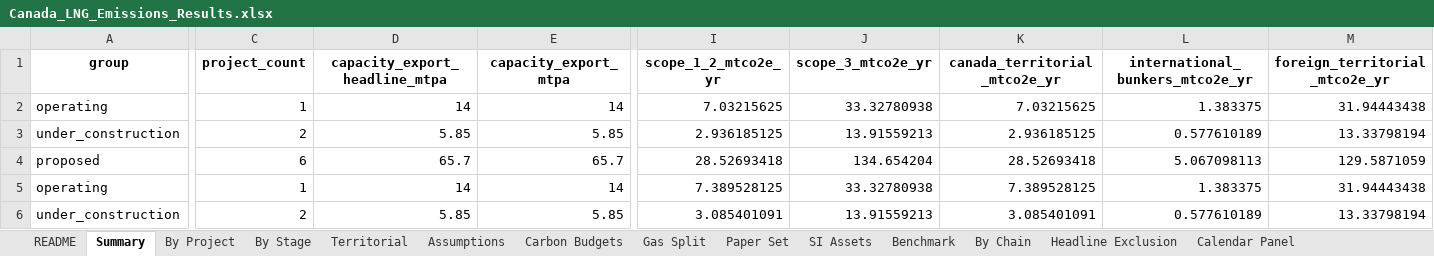
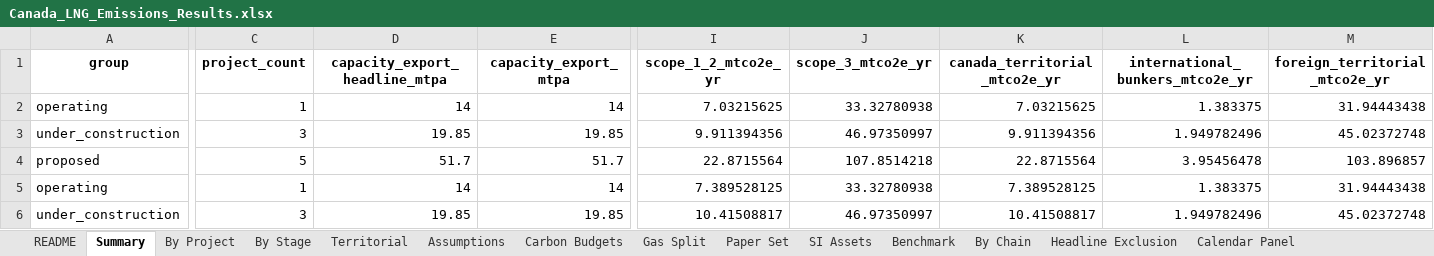
Before and after one commit to FStretch/canada_lng_carbon_bomb, an Excel workbook: Outputs/Canada_LNG_Emissions_Results.xlsx, sheet Summary, drawn as a sheet; only a part is shown, gaps mark what is left out; values as stored, in another font and other column widths than the file's, no borders; the diff covers the shown part only; the diff names each change by its address in the sheet, - before the commit and + after, or states it on an @@ line.

```diff
--- a/Outputs/Canada_LNG_Emissions_Results.xlsx (sheet Summary)
+++ b/Outputs/Canada_LNG_Emissions_Results.xlsx (sheet Summary)
-C3 (project_count): 2
+C3 (project_count): 3
-D3 (capacity_export_headline_mtpa): 5.85
+D3 (capacity_export_headline_mtpa): 19.85
-E3 (capacity_export_mtpa): 5.85
+E3 (capacity_export_mtpa): 19.85
-I3 (scope_1_2_mtco2e_yr): 2.936185125
+I3 (scope_1_2_mtco2e_yr): 9.911394356
-J3 (scope_3_mtco2e_yr): 13.91559213
+J3 (scope_3_mtco2e_yr): 46.97350997
-K3 (canada_territorial_mtco2e_yr): 2.936185125
+K3 (canada_territorial_mtco2e_yr): 9.911394356
-L3 (international_bunkers_mtco2e_yr): 0.577610189
+L3 (international_bunkers_mtco2e_yr): 1.949782496
-M3 (foreign_territorial_mtco2e_yr): 13.33798194
+M3 (foreign_territorial_mtco2e_yr): 45.02372748
-C4 (project_count): 6
+C4 (project_count): 5
-D4 (capacity_export_headline_mtpa): 65.7
+D4 (capacity_export_headline_mtpa): 51.7
-E4 (capacity_export_mtpa): 65.7
+E4 (capacity_export_mtpa): 51.7
-I4 (scope_1_2_mtco2e_yr): 28.52693418
+I4 (scope_1_2_mtco2e_yr): 22.8715564
-J4 (scope_3_mtco2e_yr): 134.654204
+J4 (scope_3_mtco2e_yr): 107.8514218
-K4 (canada_territorial_mtco2e_yr): 28.52693418
+K4 (canada_territorial_mtco2e_yr): 22.8715564
-L4 (international_bunkers_mtco2e_yr): 5.067098113
+L4 (international_bunkers_mtco2e_yr): 3.95456478
-M4 (foreign_territorial_mtco2e_yr): 129.5871059
+M4 (foreign_territorial_mtco2e_yr): 103.896857
-C6 (project_count): 2
+C6 (project_count): 3
-D6 (capacity_export_headline_mtpa): 5.85
+D6 (capacity_export_headline_mtpa): 19.85
-E6 (capacity_export_mtpa): 5.85
+E6 (capacity_export_mtpa): 19.85
-I6 (scope_1_2_mtco2e_yr): 3.085401091
+I6 (scope_1_2_mtco2e_yr): 10.41508817
-J6 (scope_3_mtco2e_yr): 13.91559213
+J6 (scope_3_mtco2e_yr): 46.97350997
-K6 (canada_territorial_mtco2e_yr): 3.085401091
+K6 (canada_territorial_mtco2e_yr): 10.41508817
-L6 (international_bunkers_mtco2e_yr): 0.577610189
+L6 (international_bunkers_mtco2e_yr): 1.949782496
-M6 (foreign_territorial_mtco2e_yr): 13.33798194
+M6 (foreign_territorial_mtco2e_yr): 45.02372748
```
Also changed, not shown: 76 edited cells elsewhere in this sheet, sheet Calendar Panel, sheet By Chain, sheet By Project, sheet Paper Set, sheet LD Horizons, sheet LD Headline, 16 more sheets, 34 other files.
